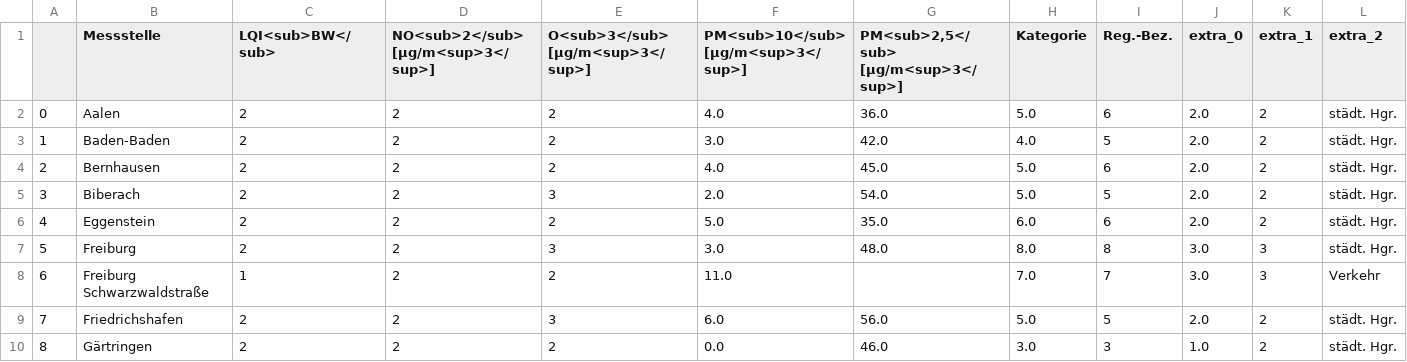
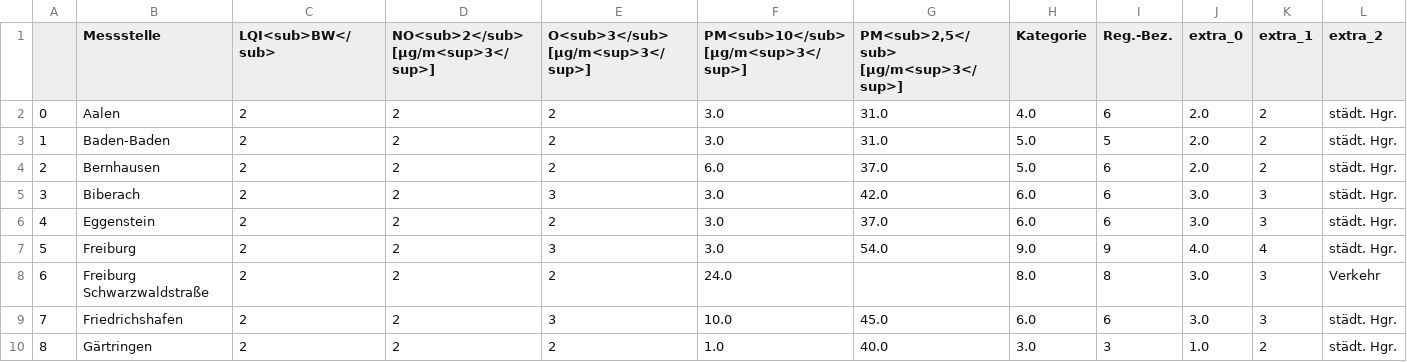
Before and after one commit to AlinaOstra/feinstaub_BW, a CSV file: lufttabelle.csv, drawn as a sheet; only a part is shown; the diff covers the shown part only; the diff names each change by its address in the sheet, - before the commit and + after, or states it on an @@ line.

```diff
--- a/lufttabelle.csv
+++ b/lufttabelle.csv
-F2: 4.0
+F2: 3.0
-G2: 36.0
+G2: 31.0
-H2 (Kategorie): 5.0
+H2 (Kategorie): 4.0
-G3: 42.0
+G3: 31.0
-H3 (Kategorie): 4.0
+H3 (Kategorie): 5.0
-F4: 4.0
+F4: 6.0
-G4: 45.0
+G4: 37.0
-F5: 2.0
+F5: 3.0
-G5: 54.0
+G5: 42.0
-H5 (Kategorie): 5.0
+H5 (Kategorie): 6.0
-I5 (Reg.-Bez.): 5
+I5 (Reg.-Bez.): 6
-J5:J6 (extra_0): 2.0
+J5:J6 (extra_0): 3.0
-K5:K6 (extra_1): 2
+K5:K6 (extra_1): 3
-F6: 5.0
+F6: 3.0
-G6: 35.0
+G6: 37.0
-G7: 48.0
+G7: 54.0
-H7 (Kategorie): 8.0
+H7 (Kategorie): 9.0
-I7 (Reg.-Bez.): 8
+I7 (Reg.-Bez.): 9
-J7 (extra_0): 3.0
+J7 (extra_0): 4.0
-K7 (extra_1): 3
+K7 (extra_1): 4
-C8 (LQI<sub>BW</sub>): 1
+C8 (LQI<sub>BW</sub>): 2
-F8: 11.0
+F8: 24.0
-H8 (Kategorie): 7.0
+H8 (Kategorie): 8.0
-I8 (Reg.-Bez.): 7
+I8 (Reg.-Bez.): 8
-F9: 6.0
+F9: 10.0
-G9: 56.0
+G9: 45.0
-H9 (Kategorie): 5.0
+H9 (Kategorie): 6.0
-I9 (Reg.-Bez.): 5
+I9 (Reg.-Bez.): 6
-J9 (extra_0): 2.0
+J9 (extra_0): 3.0
-K9 (extra_1): 2
+K9 (extra_1): 3
-F10: 0.0
+F10: 1.0
-G10: 46.0
+G10: 40.0
```
Also changed, not shown: 77 edited cells elsewhere in this file.
